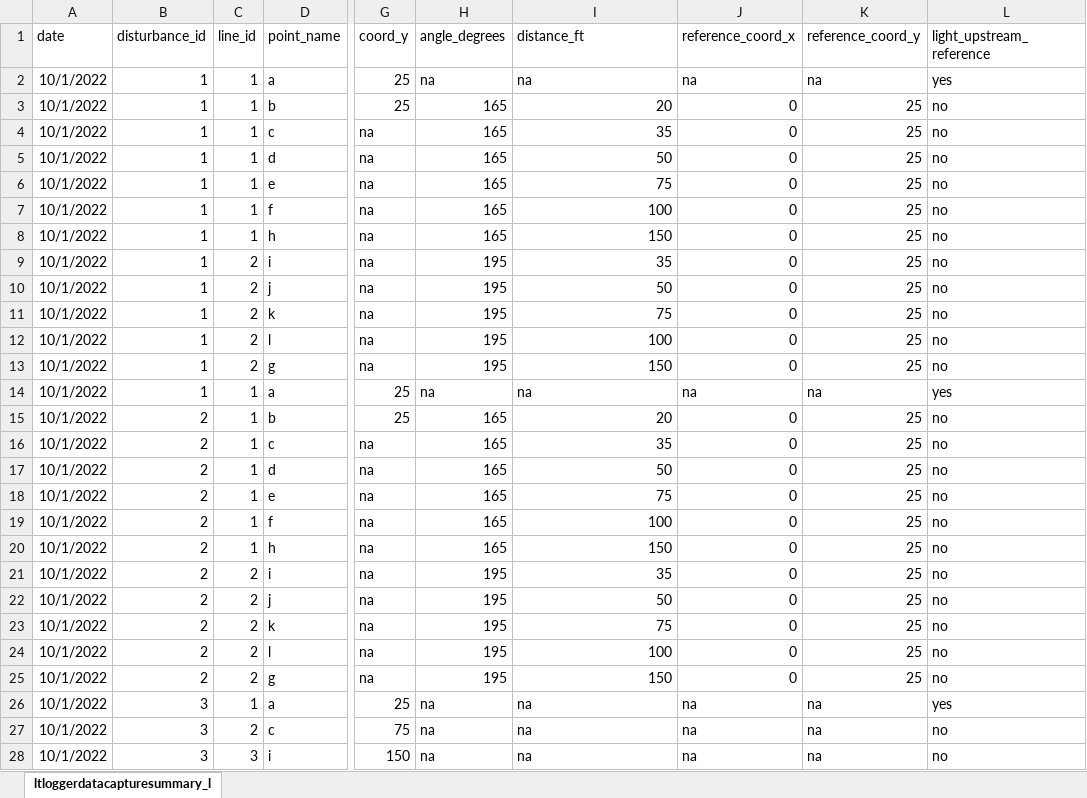
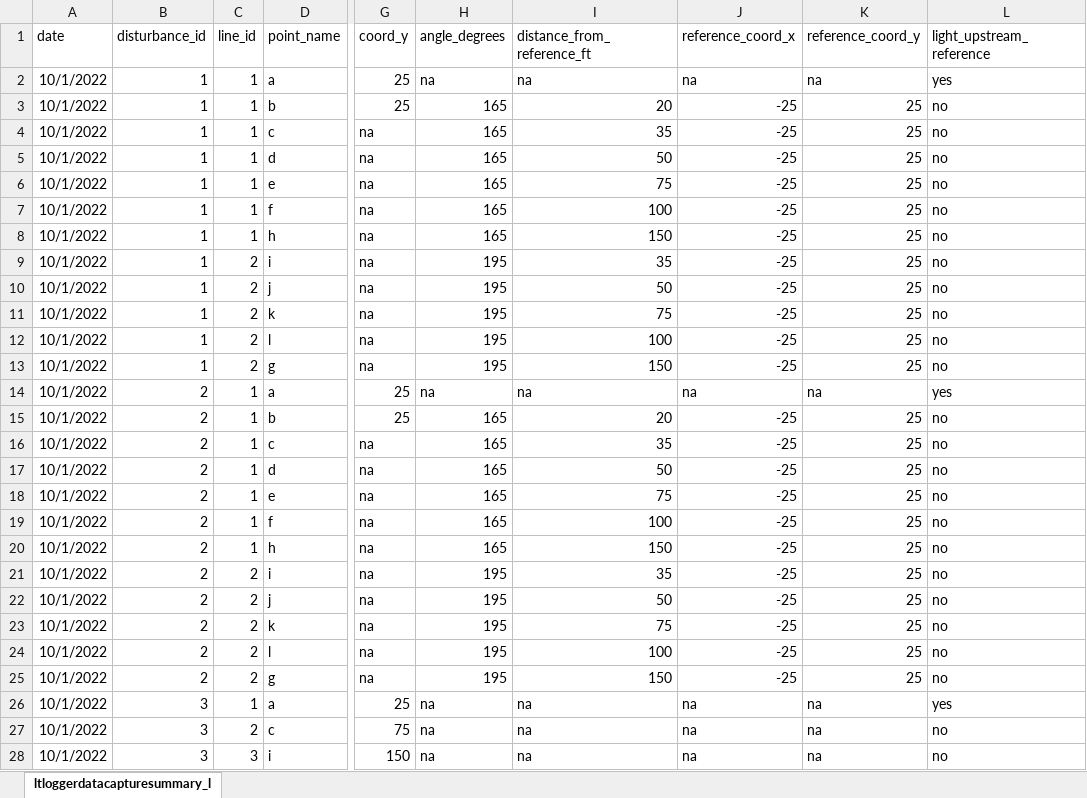
Before and after one commit to lramirez55/prj_lauraramirez_sedimentplumes, an Excel workbook: data/ltloggerdatacapturesummary_l.xlsx, sheet ltloggerdatacapturesummary_l, drawn as a sheet; only a part is shown, gaps mark what is left out; values as stored, in another font and other column widths than the file's, no borders; the diff names each change by its address in the sheet, - before the commit and + after, or states it on an @@ line.

```diff
--- a/data/ltloggerdatacapturesummary_l.xlsx (sheet ltloggerdatacapturesummary_l)
+++ b/data/ltloggerdatacapturesummary_l.xlsx (sheet ltloggerdatacapturesummary_l)
-I1: distance_ft
+I1: distance_from_reference_ft
-J3:J13 (reference_coord_x): 0
+J3:J13 (reference_coord_x): -25
-B14 (disturbance_id): 1
+B14 (disturbance_id): 2
-J15:J25 (reference_coord_x): 0
+J15:J25 (reference_coord_x): -25
```
Also changed, not shown: 1 other file.
